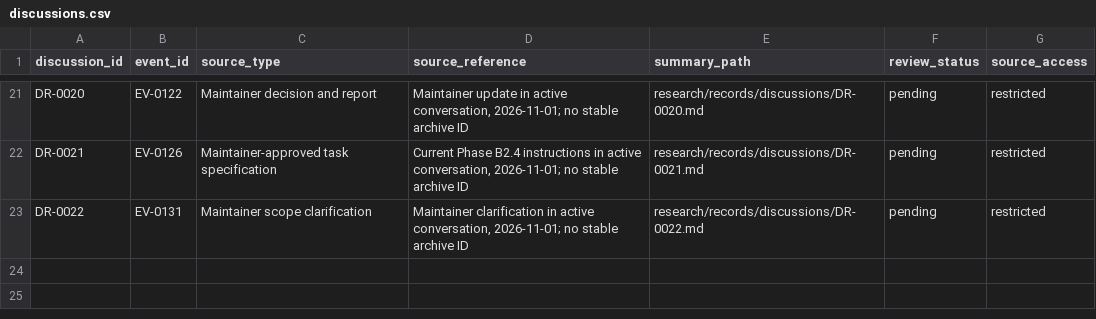
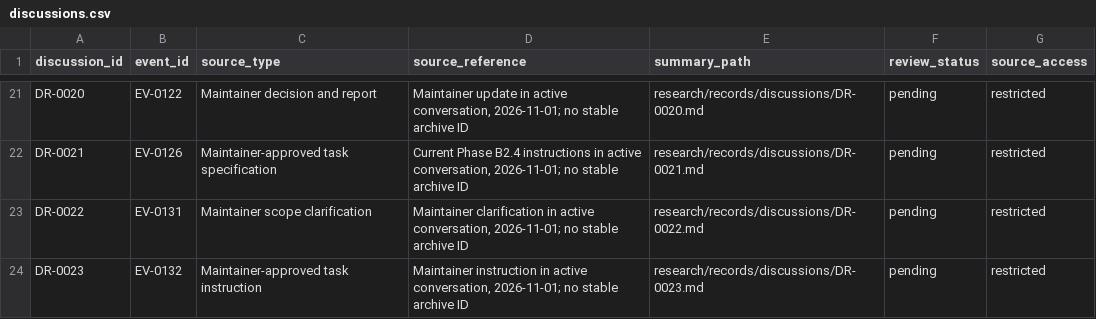
Before and after one commit to global-hydrodynamics/CaMa-Flood_v4, a CSV file: research/discussions.csv, drawn as a sheet; only a part is shown, gaps mark what is left out; the diff names each change by its address in the sheet, - before the commit and + after, or states it on an @@ line.

```diff
--- a/research/discussions.csv
+++ b/research/discussions.csv
+row 24: DR-0023 | EV-0132 | Maintainer-approved task instruction | Maintainer instruction in active conversation, 2026-11-01; no stable archive ID | research/records/discussions/DR-0023.md | pending | restricted
```
Also changed, not shown: research/development_tasks.csv, research/events.csv, 41 other files.
